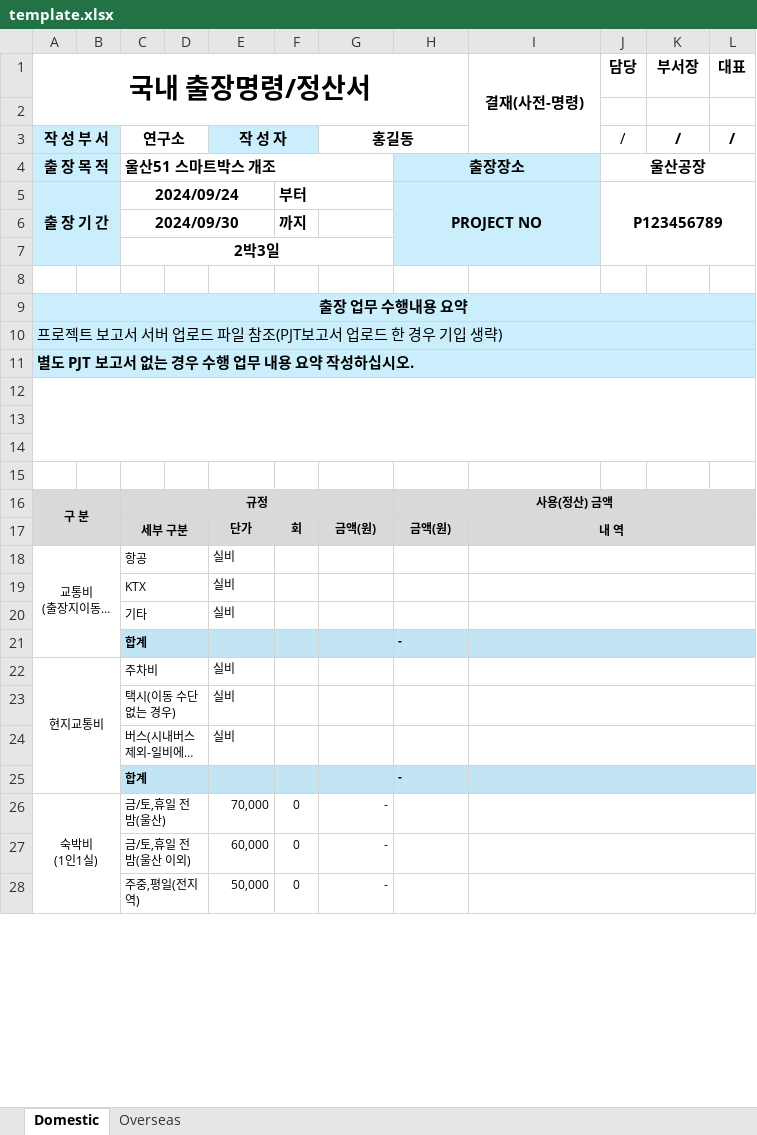
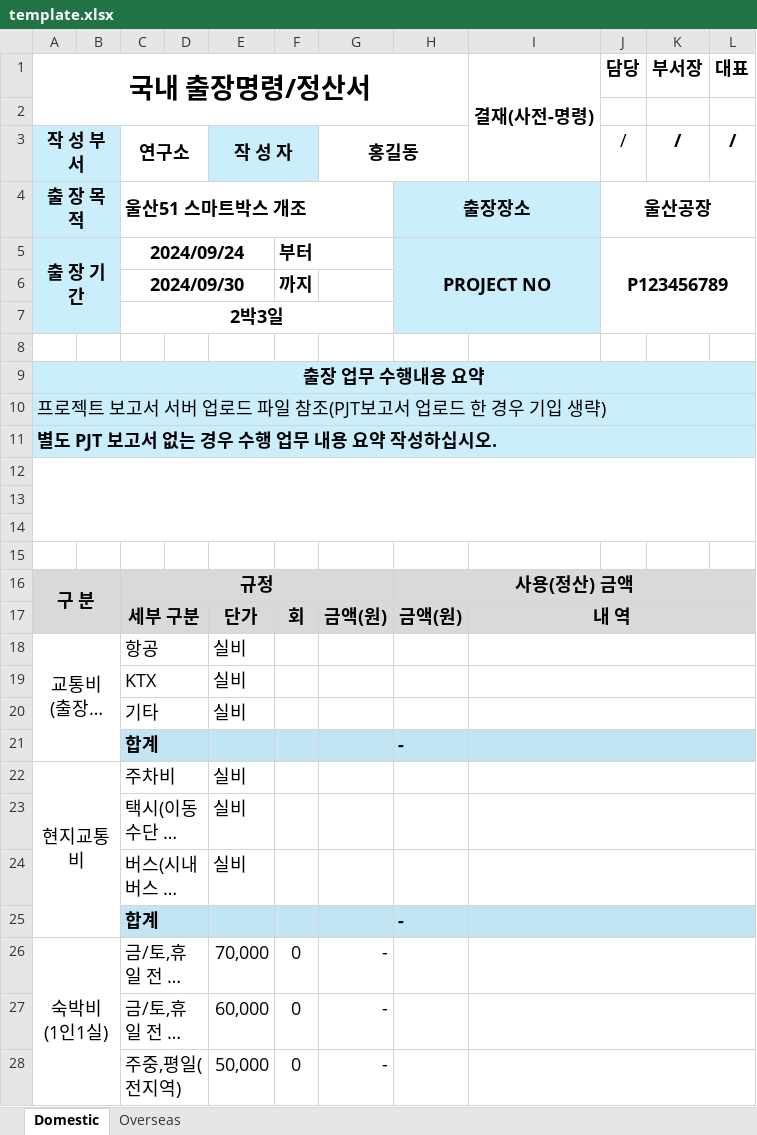
Before and after one commit to parrottkim/taskflow-backend, an Excel workbook: templates/template.xlsx, sheet Domestic, drawn as a sheet; only a part is shown; long unchanged cells end in …; values as stored, in another font and other column widths than the file's, no borders; charts and pictures not drawn; the diff covers the shown part only; the diff names each change by its address in the sheet, - before the commit and + after, or states it on an @@ line.

```diff
--- a/templates/template.xlsx (sheet Domestic)
+++ b/templates/template.xlsx (sheet Domestic)
@@ I1:L1 text size: larger @@
@@ A3:A5 text size: larger @@
@@ C3:C7 text size: larger @@
@@ E3 text size: larger @@
@@ G3 text size: larger @@
@@ J3:L3 text size: larger @@
@@ H4:H5 text size: larger @@
@@ J4:J5 text size: larger @@
@@ F5:F6 text size: larger @@
@@ A9:A11 text size: larger @@
@@ A16 text size: larger @@
@@ C16:C28 text size: larger @@
@@ H16 text size: larger @@
@@ E17:I17 text size: larger @@
@@ A18 text size: larger @@
@@ E18:E20 text size: larger @@
@@ H21 text size: larger @@
@@ A22 text size: larger @@
@@ E22:E24 text size: larger @@
@@ H25 text size: larger @@
@@ A26 text size: larger @@
@@ E26:G28 text size: larger @@
```
Also changed, not shown: cell formats elsewhere in this sheet, sheet Overseas, charts or pictures, 12 other files.
